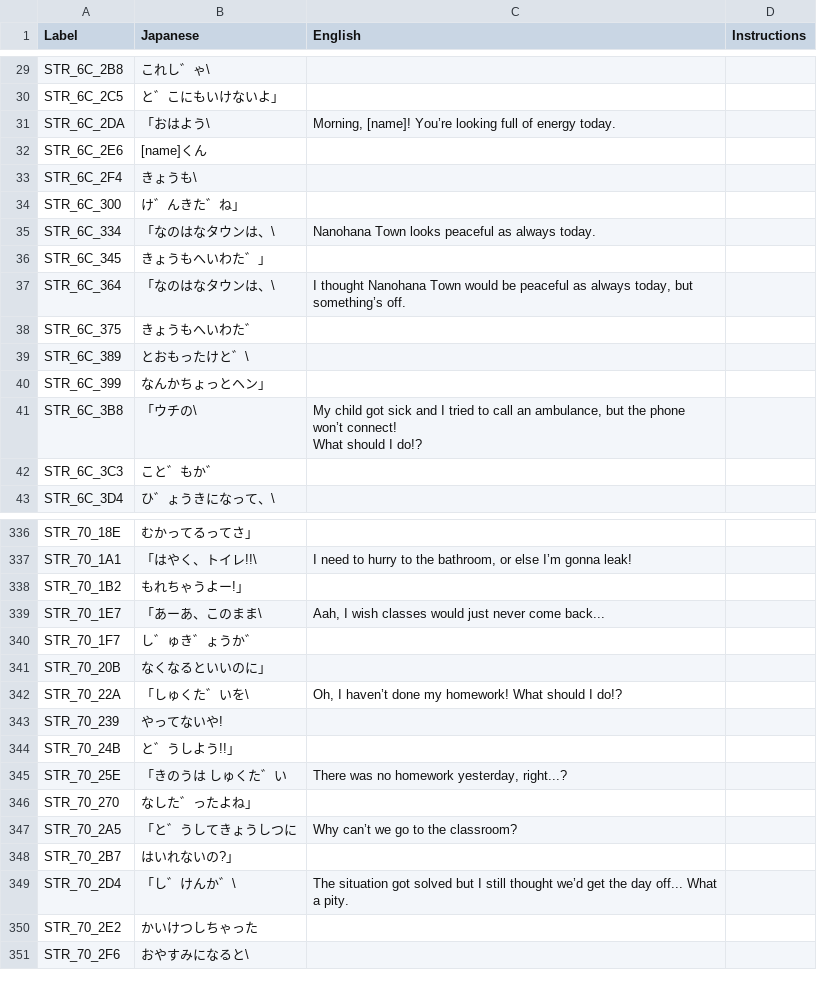
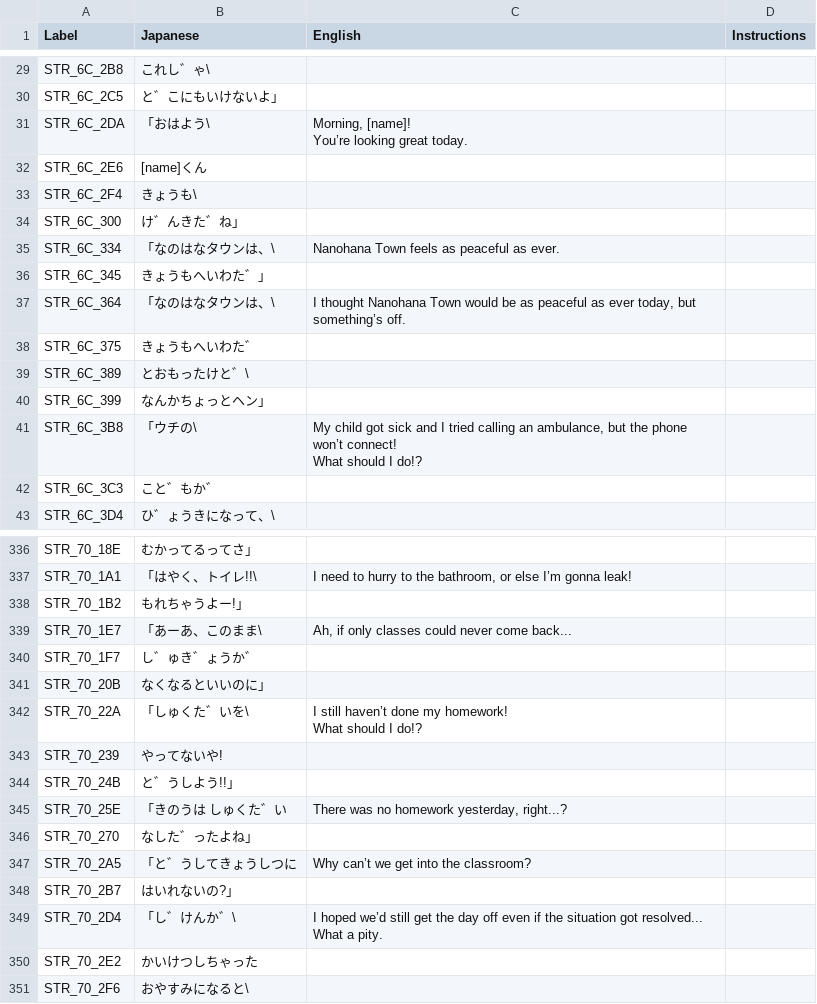
Before and after one commit to telefang/bugsite, a CSV file: script/bugvm_strings_npc.csv, drawn as a sheet; only a part is shown, gaps mark what is left out; the diff covers the shown part only.

Commit message:
NPC lines
NPC lines have been proofread and updated accordingly.
The remaining lines haven't been translated yet.

```diff
--- a/script/bugvm_strings_npc.csv
+++ b/script/bugvm_strings_npc.csv
@@ -35,3 +39,4 @@ STR_6C_2B8, これし゛ゃ\,,
 STR_6C_2C5, と゛こにもいけないよ」,,
-STR_6C_2DA,「おはよう\,"Morning, [name]! You’re looking full of energy today.",
+STR_6C_2DA,「おはよう\,"Morning, [name]!
+You’re looking great today.",
 STR_6C_2E6, [name]くん,,
@@ -39,5 +44,5 @@ STR_6C_2F4, きょうも\,,
 STR_6C_300, け゛んきた゛ね」,,
-STR_6C_334,「なのはなタウンは、\,Nanohana Town looks peaceful as always today.,
+STR_6C_334,「なのはなタウンは、\,Nanohana Town feels as peaceful as ever.,
 STR_6C_345, きょうもへいわた゛」,,
-STR_6C_364,「なのはなタウンは、\,"I thought Nanohana Town would be peaceful as always today, but something’s off.",
+STR_6C_364,「なのはなタウンは、\,"I thought Nanohana Town would be as peaceful as ever today, but something’s off.",
 STR_6C_375, きょうもへいわた゛,,
@@ -45,4 +50,4 @@ STR_6C_389, とおもったけと゛\,,
 STR_6C_399, なんかちょっとヘン」,,
-STR_6C_3B8,「ウチの\,"My child got sick and I tried to call an ambulance, but the phone won’t connect!
-What should I do!?",
+STR_6C_3B8,「ウチの\,"My child got sick and I tried calling an ambulance, but the phone won’t connect!
+What should I do!?",
 STR_6C_3C3, こと゛もか゛,,
@@ -366,6 +377,7 @@ STR_70_1A1,「はやく、トイレ!!\,"I need to hurry to the bathroom, or else
 STR_70_1B2, もれちゃうよー!」,,
-STR_70_1E7,「あーあ、このまま\,"Aah, I wish classes would just never come back...",
+STR_70_1E7,「あーあ、このまま\,"Ah, if only classes could never come back...",
 STR_70_1F7, し゛ゅき゛ょうか゛,,
 STR_70_20B, なくなるといいのに」,,
-STR_70_22A,「しゅくた゛いを\,"Oh, I haven’t done my homework! What should I do!?",
+STR_70_22A,「しゅくた゛いを\,"I still haven’t done my homework!
+What should I do!?",
 STR_70_239, やってないや!,,
@@ -374,5 +386,5 @@ STR_70_25E,「きのうは しゅくた゛い,"There was no homework yesterday,
 STR_70_270, なした゛ったよね」,,
-STR_70_2A5,「と゛うしてきょうしつに,Why can’t we go to the classroom?,
+STR_70_2A5,「と゛うしてきょうしつに,Why can’t we get into the classroom?,
 STR_70_2B7, はいれないの?」,,
-STR_70_2D4,「し゛けんか゛\,The situation got solved but I still thought we’d get the day off... What a pity.,
+STR_70_2D4,「し゛けんか゛\,I hoped we’d still get the day off even if the situation got resolved... What a pity.,
 STR_70_2E2, かいけつしちゃった,,
```
Also changed, not shown: 189 edited cells elsewhere in this file.
